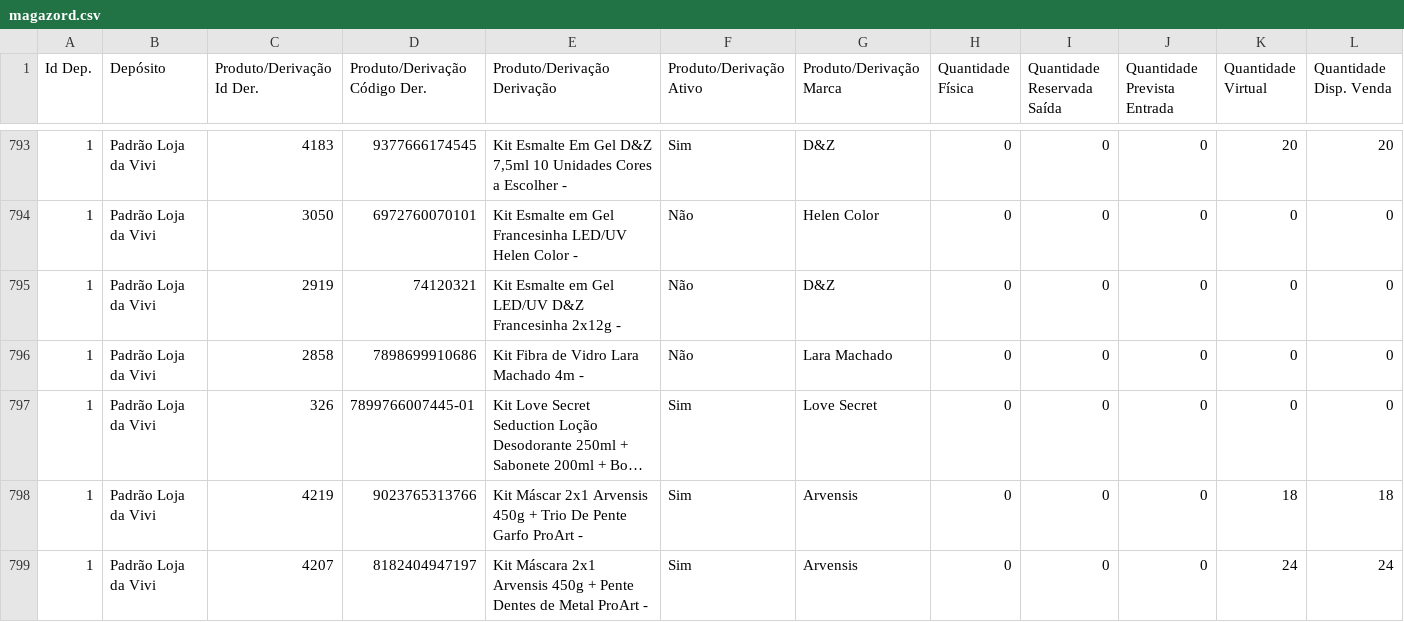
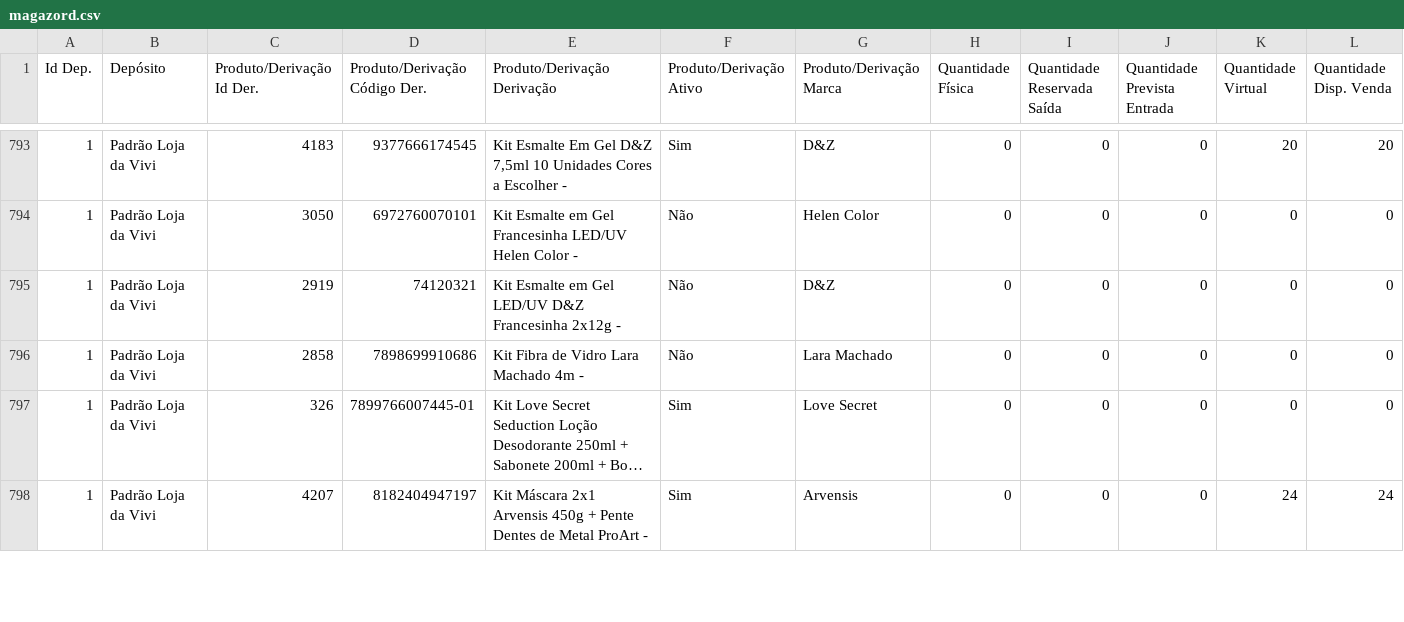
Before and after one commit to lojadavivi/subsistemas, a CSV file: CSV/magazord.csv, drawn as a sheet; only a part is shown, gaps mark what is left out; long unchanged cells end in …; removed rows and columns are numbered as before the commit, all else as after; rows hold the shown columns only; the diff covers the shown part only; the diff names each change by its address in the sheet, - before the commit and + after, or states it on an @@ line.

```diff
--- a/CSV/magazord.csv
+++ b/CSV/magazord.csv
-row 798: 1 | Padrão Loja da Vivi | 4219 | 9023765313766 | Kit Máscar 2x1 Arvensis 450g + Trio De Pente Garfo ProArt - | Sim | Arvensis | 0 | 0 | 0 | 18 | 18
```
Also changed, not shown: 1 added row and 14 edited cells elsewhere in this file, 1 other file.
